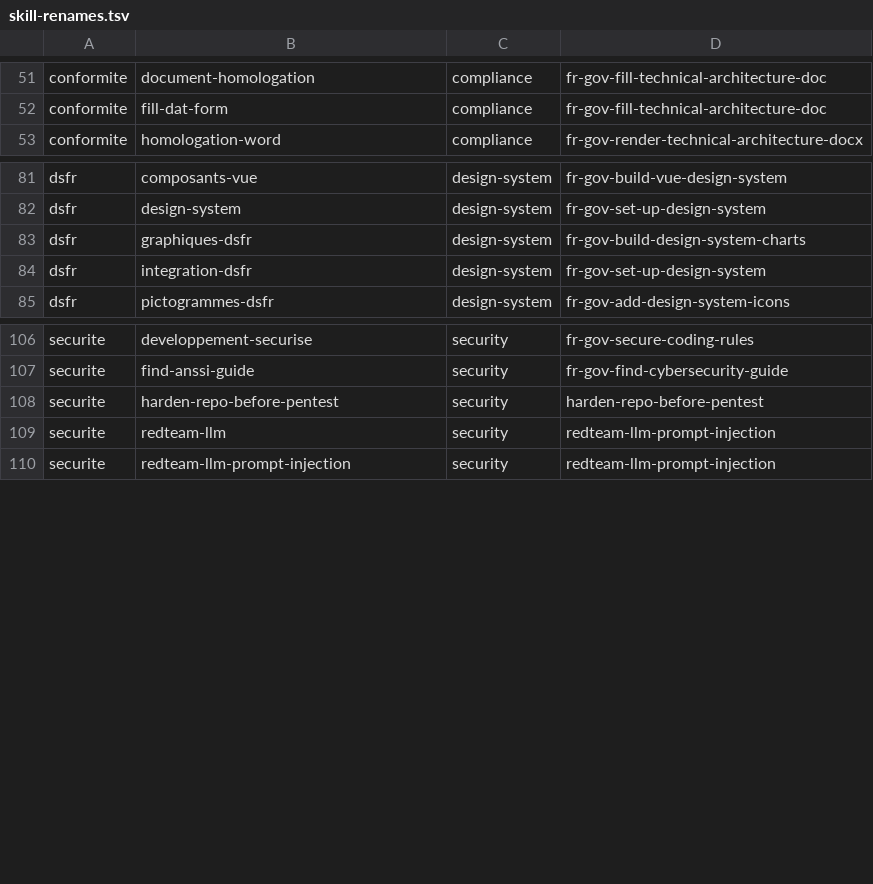
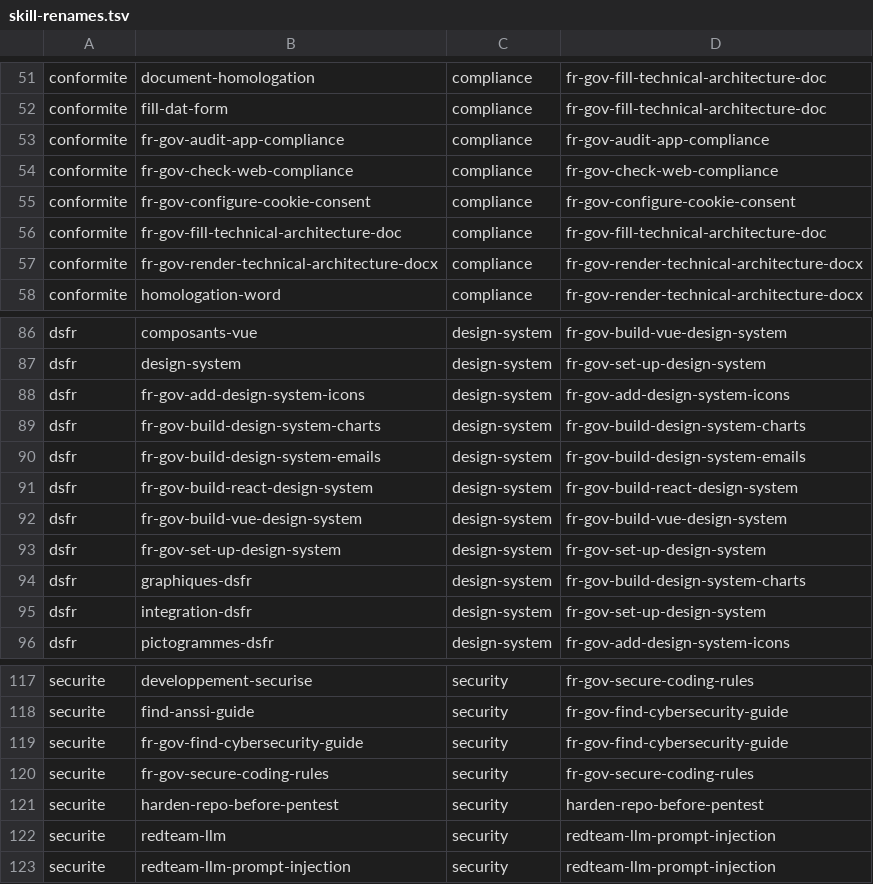
Before and after one commit to ynotopec/gouv-fr-skills, a TSV file: scripts/skill-renames.tsv, drawn as a sheet; only a part is shown, gaps mark what is left out; the diff names each change by its address in the sheet, - before the commit and + after, or states it on an @@ line.

Commit message:
fix(skills): migrate namespaced catalog and repair ANSSI paths

```diff
--- a/scripts/skill-renames.tsv
+++ b/scripts/skill-renames.tsv
+row 53: conformite | fr-gov-audit-app-compliance | compliance | fr-gov-audit-app-compliance
+row 54: conformite | fr-gov-check-web-compliance | compliance | fr-gov-check-web-compliance
+row 55: conformite | fr-gov-configure-cookie-consent | compliance | fr-gov-configure-cookie-consent
+row 56: conformite | fr-gov-fill-technical-architecture-doc | compliance | fr-gov-fill-technical-architecture-doc
+row 57: conformite | fr-gov-render-technical-architecture-docx | compliance | fr-gov-render-technical-architecture-docx
+row 88: dsfr | fr-gov-add-design-system-icons | design-system | fr-gov-add-design-system-icons
+row 89: dsfr | fr-gov-build-design-system-charts | design-system | fr-gov-build-design-system-charts
+row 90: dsfr | fr-gov-build-design-system-emails | design-system | fr-gov-build-design-system-emails
+row 91: dsfr | fr-gov-build-react-design-system | design-system | fr-gov-build-react-design-system
+row 92: dsfr | fr-gov-build-vue-design-system | design-system | fr-gov-build-vue-design-system
+row 93: dsfr | fr-gov-set-up-design-system | design-system | fr-gov-set-up-design-system
+row 119: securite | fr-gov-find-cybersecurity-guide | security | fr-gov-find-cybersecurity-guide
+row 120: securite | fr-gov-secure-coding-rules | security | fr-gov-secure-coding-rules
```
Also changed, not shown: 6 other files.
